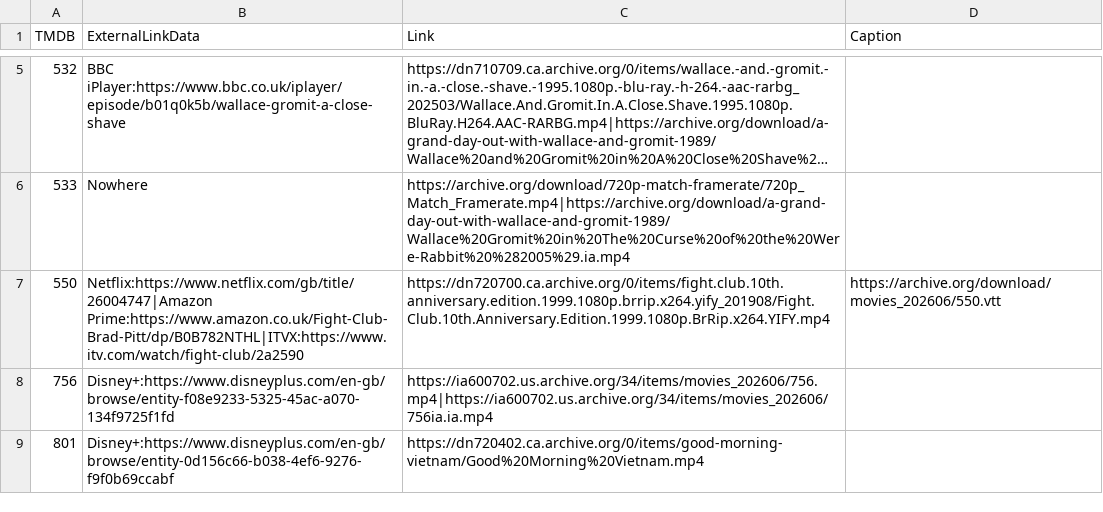
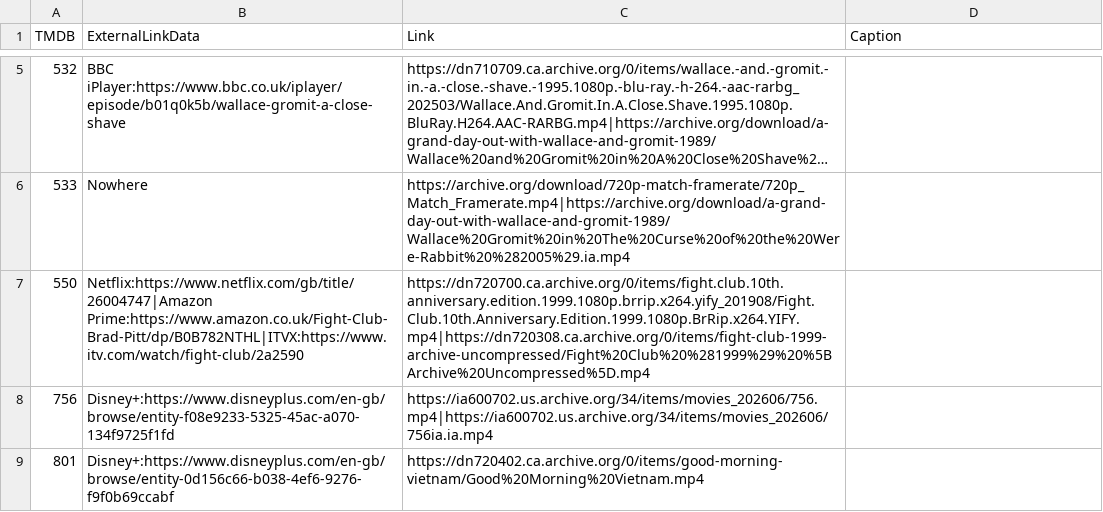
Before and after one commit to alfredawakeford/AlfredsEpicMovieApp, a CSV file: movielinks.csv, drawn as a sheet; only a part is shown, gaps mark what is left out; long unchanged cells end in ….

Commit message:
Update movielinks.csv

```diff
--- a/movielinks.csv
+++ b/movielinks.csv
@@ -6,3 +6,3 @@ TMDB,ExternalLinkData,Link,Caption
 533,Nowhere,https://archive.org/download/720p-match-framerate/720p_Match_Framerate.mp4|https://archive.org/download/a-grand-day-out-with-wallace-and-gromit-1989/Wallace%20Gromit%20in%20The%20Curse%20of%20the%20Were-Rabbit%20%282005%29.ia.mp4,
-550,Netflix:https://www.netflix.com/gb/title/26004747|Amazon Prime:https://www.amazon.co.uk/Fight-Club-Brad-Pitt/dp/B0B782NTHL|ITVX:https://www.itv.com/watch/fight-club/2a2590,https://dn720700.ca.archive.org/0/items/fight.club.10th.anniversary.edition.1999.1080p.brrip.x264.yify_201908/Fight.Club.10th.Anniversary.Edition.1999.1080p.BrRip.x264.YIFY.mp4,https://archive.org/download/movies_202606/550.vtt
+550,Netflix:https://www.netflix.com/gb/title/26004747|Amazon Prime:https://www.amazon.co.uk/Fight-Club-Brad-Pitt/dp/B0B782NTHL|ITVX:https://www.itv.com/watch/fight-club/2a2590,https://dn720700.ca.archive.org/0/items/fight.club.10th.anniversary.edition.1999.1080p.brrip.x264.yify_201908/Fight.Club.10th.Anniversary.Edition.1999.1080p.BrRip.x264.YIFY.mp4|https://dn720308.ca.archive.org/0/items/fight-club-1999-archive-uncompressed/Fight%20Club%20%281999%29%20%5BArchive%20Uncompressed%5D.mp4
 756,Disney+:https://www.disneyplus.com/en-gb/browse/entity-f08e9233-5325-45ac-a070-134f9725f1fd,https://ia600702.us.archive.org/34/items/movies_202606/756.mp4|https://ia600702.us.archive.org/34/items/movies_202606/756ia.ia.mp4,
```
